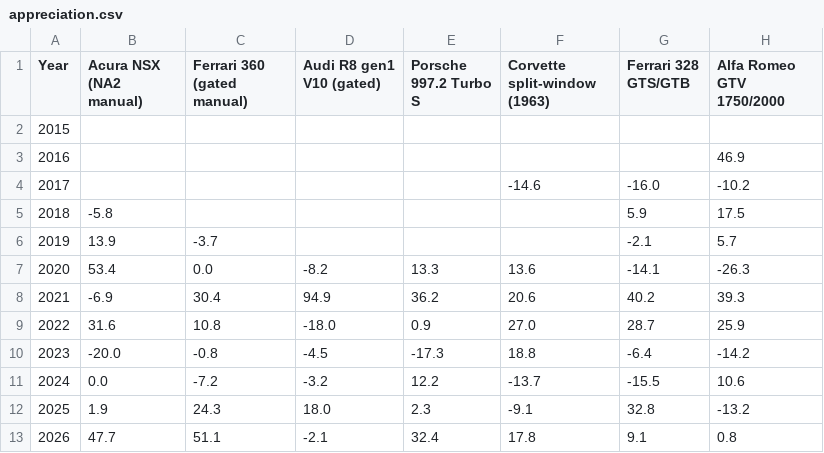
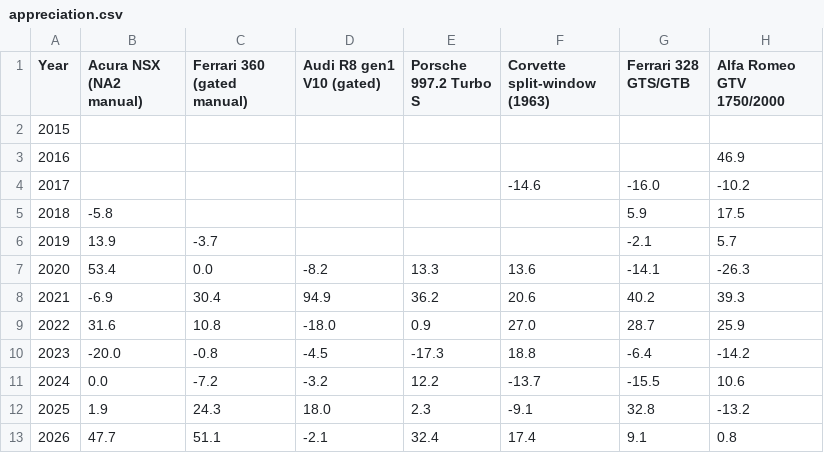
Before and after one commit to hlash99/car-value-tracker, a CSV file: appreciation.csv, drawn as a sheet; only a part is shown; the diff names each change by its address in the sheet, - before the commit and + after, or states it on an @@ line.

```diff
--- a/appreciation.csv
+++ b/appreciation.csv
-F13 (Corvette split-window (1963)): 17.8
+F13 (Corvette split-window (1963)): 17.4
```
Also changed, not shown: 1 other file.
